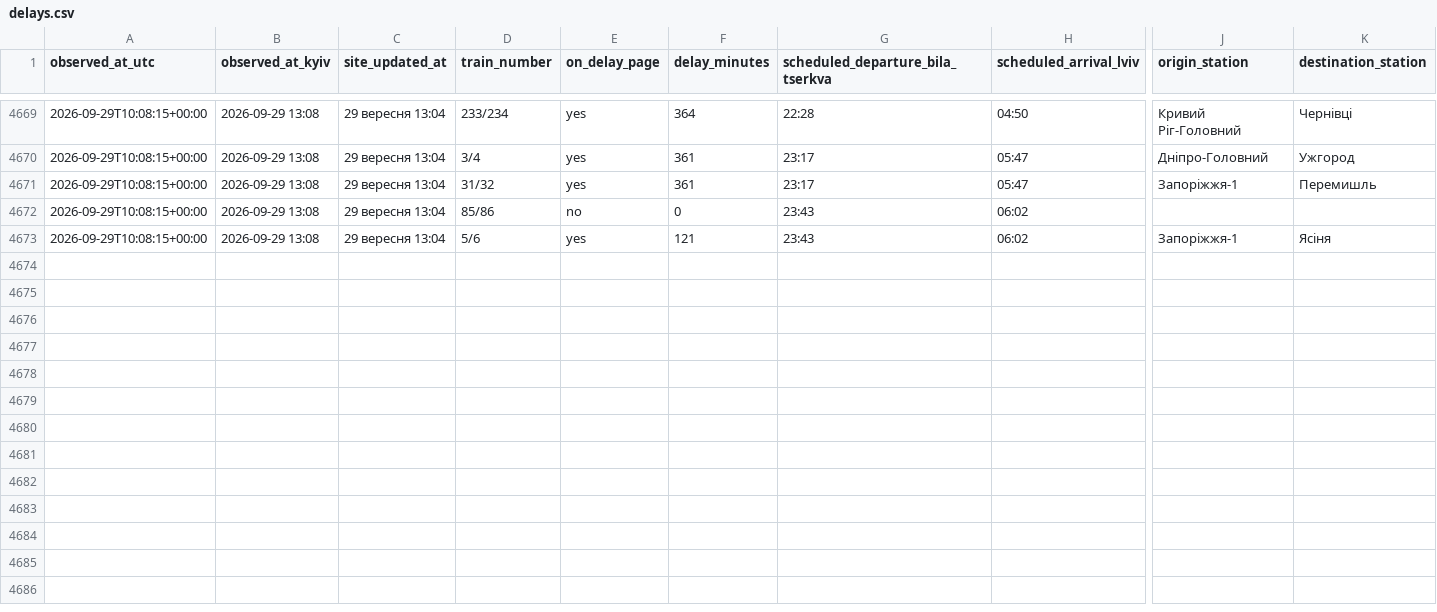
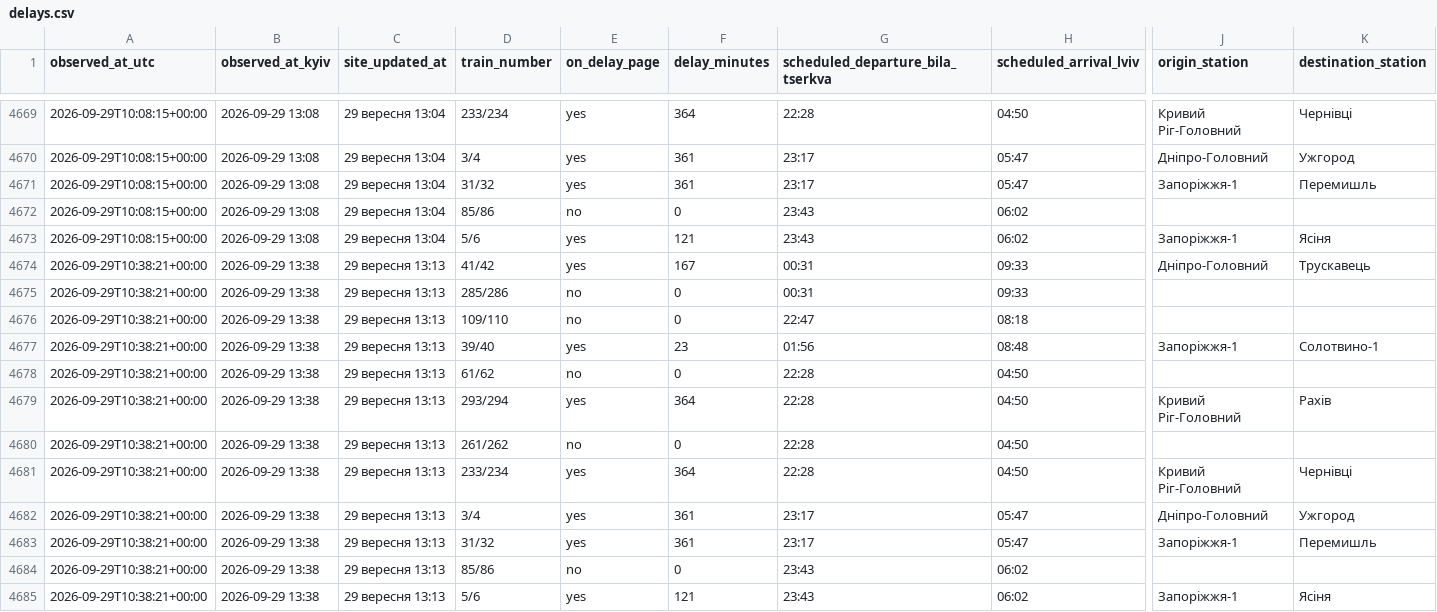
Before and after one commit to Canary2132/delays-tracker, a CSV file: data/delays.csv, drawn as a sheet; only a part is shown, gaps mark what is left out; rows hold the shown columns only; the diff names each change by its address in the sheet, - before the commit and + after, or states it on an @@ line.

Commit message:
data: 2026-09-29 10:38 UTC

```diff
--- a/data/delays.csv
+++ b/data/delays.csv
+row 4674: 2026-09-29T10:38:21+00:00 | 2026-09-29 13:38 | 29 вересня 13:13 | 41/42 | yes | 167 | 00:31 | 09:33 | Дніпро-Головний | Трускавець
+row 4675: 2026-09-29T10:38:21+00:00 | 2026-09-29 13:38 | 29 вересня 13:13 | 285/286 | no | 0 | 00:31 | 09:33
+row 4676: 2026-09-29T10:38:21+00:00 | 2026-09-29 13:38 | 29 вересня 13:13 | 109/110 | no | 0 | 22:47 | 08:18
+row 4677: 2026-09-29T10:38:21+00:00 | 2026-09-29 13:38 | 29 вересня 13:13 | 39/40 | yes | 23 | 01:56 | 08:48 | Запоріжжя-1 | Солотвино-1
+row 4678: 2026-09-29T10:38:21+00:00 | 2026-09-29 13:38 | 29 вересня 13:13 | 61/62 | no | 0 | 22:28 | 04:50
+row 4679: 2026-09-29T10:38:21+00:00 | 2026-09-29 13:38 | 29 вересня 13:13 | 293/294 | yes | 364 | 22:28 | 04:50 | Кривий Ріг-Головний | Рахів
+row 4680: 2026-09-29T10:38:21+00:00 | 2026-09-29 13:38 | 29 вересня 13:13 | 261/262 | no | 0 | 22:28 | 04:50
+row 4681: 2026-09-29T10:38:21+00:00 | 2026-09-29 13:38 | 29 вересня 13:13 | 233/234 | yes | 364 | 22:28 | 04:50 | Кривий Ріг-Головний | Чернівці
+row 4682: 2026-09-29T10:38:21+00:00 | 2026-09-29 13:38 | 29 вересня 13:13 | 3/4 | yes | 361 | 23:17 | 05:47 | Дніпро-Головний | Ужгород
+row 4683: 2026-09-29T10:38:21+00:00 | 2026-09-29 13:38 | 29 вересня 13:13 | 31/32 | yes | 361 | 23:17 | 05:47 | Запоріжжя-1 | Перемишль
+row 4684: 2026-09-29T10:38:21+00:00 | 2026-09-29 13:38 | 29 вересня 13:13 | 85/86 | no | 0 | 23:43 | 06:02
+row 4685: 2026-09-29T10:38:21+00:00 | 2026-09-29 13:38 | 29 вересня 13:13 | 5/6 | yes | 121 | 23:43 | 06:02 | Запоріжжя-1 | Ясіня
```
